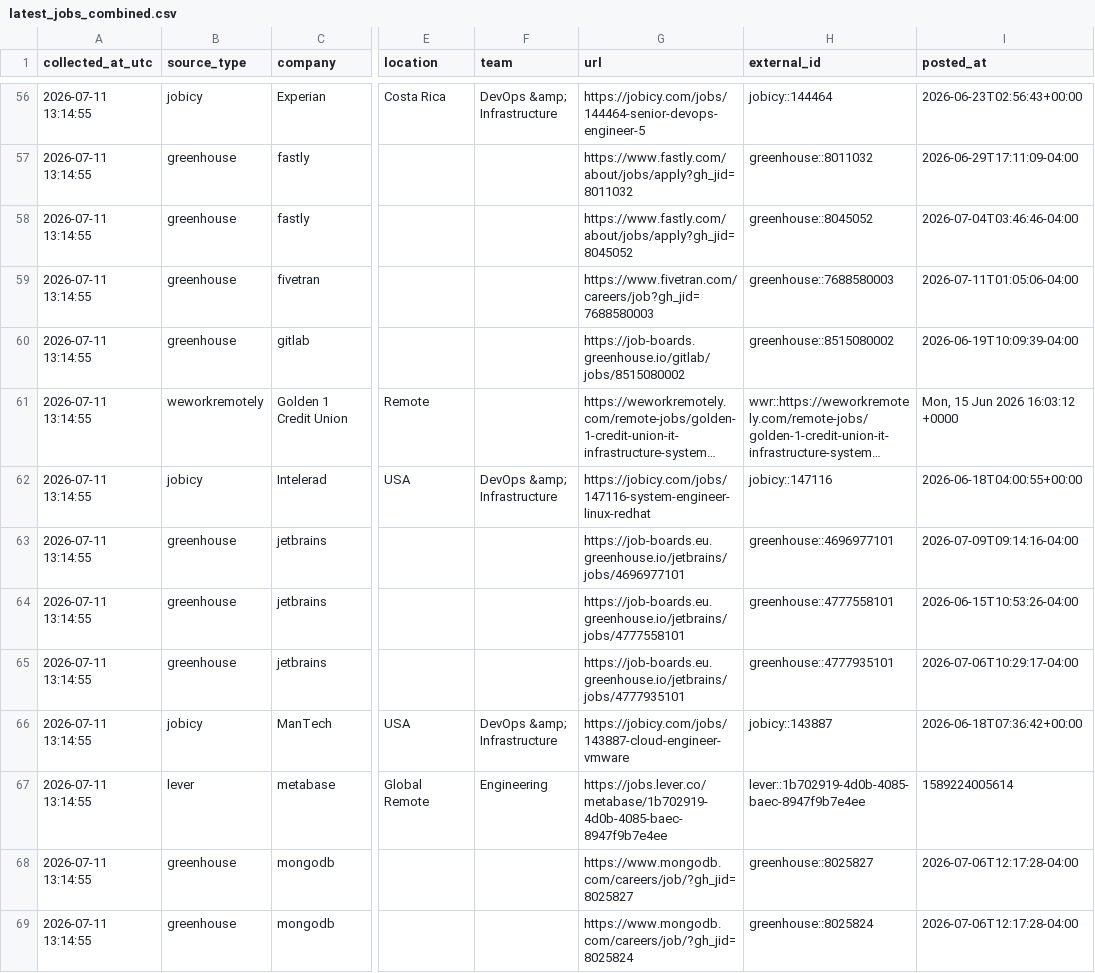
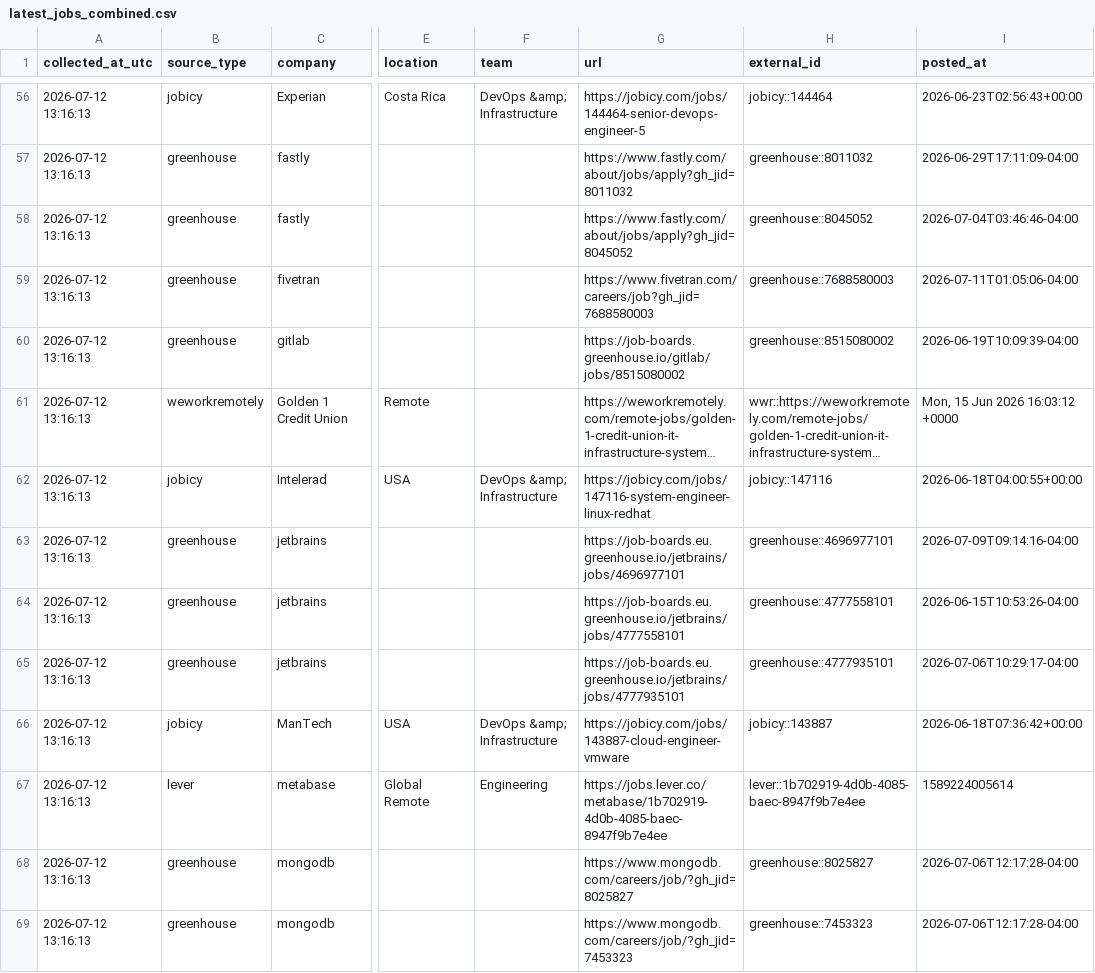
Before and after one commit to marmuzevichv/job-collector, a CSV file: latest_jobs_combined.csv, drawn as a sheet; only a part is shown, gaps mark what is left out; long unchanged cells end in …; the diff covers the shown part only; the diff names each change by its address in the sheet, - before the commit and + after, or states it on an @@ line.

```diff
--- a/latest_jobs_combined.csv
+++ b/latest_jobs_combined.csv
-A56:A69 (collected_at_utc): 2026-07-11 13:14:55
+A56:A69 (collected_at_utc): 2026-07-12 13:16:13
-G69 (url): https://www.mongodb.com/careers/job/?gh_jid=8025824
+G69 (url): https://www.mongodb.com/careers/job/?gh_jid=7453323
-H69 (external_id): greenhouse::8025824
+H69 (external_id): greenhouse::7453323
```
Also changed, not shown: 93 edited cells elsewhere in this file, 1 other file.
